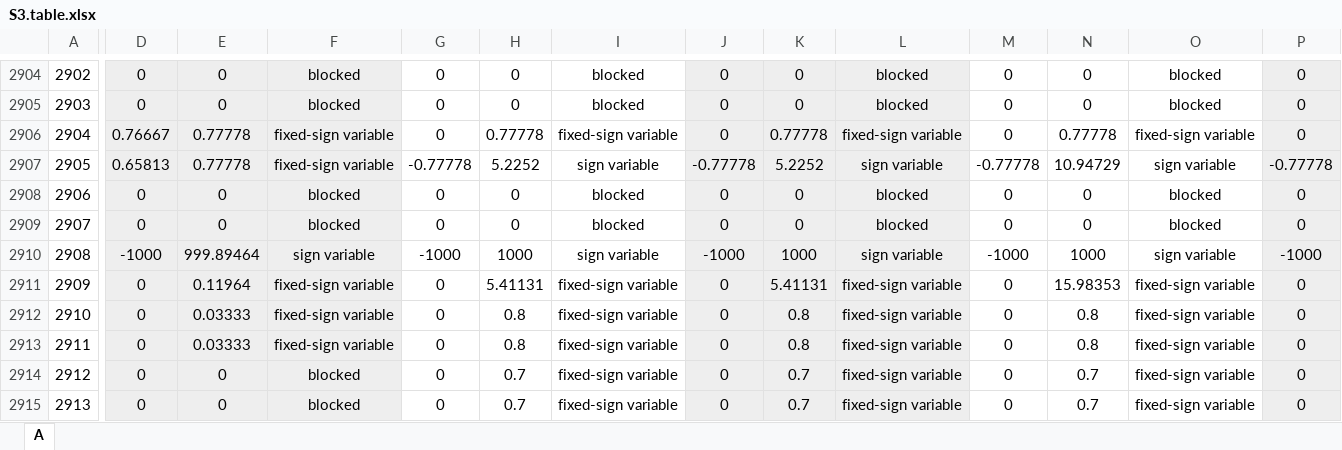
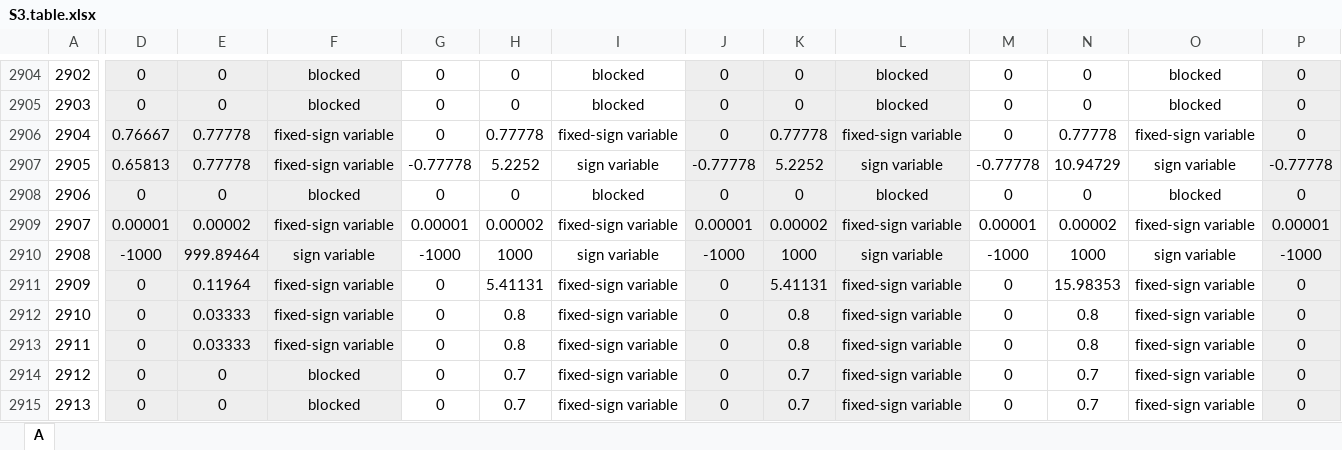
Before and after one commit to seirana/FluTO, an Excel workbook: supplementary/S3.table.xlsx, sheet A, drawn as a sheet; only a part is shown, gaps mark what is left out; values as stored, in another font and other column widths than the file's, no borders; the diff covers the shown part only; the diff names each change by its address in the sheet, - before the commit and + after, or states it on an @@ line.

Commit message:
Add files via upload

```diff
--- a/supplementary/S3.table.xlsx (sheet A)
+++ b/supplementary/S3.table.xlsx (sheet A)
-D2909: 0
+D2909: 0.00001
-E2909: 0
+E2909: 0.00002
-F2909: blocked
+F2909: fixed-sign variable
-G2909: 0
+G2909: 0.00001
-H2909: 0
+H2909: 0.00002
-I2909: blocked
+I2909: fixed-sign variable
-J2909: 0
+J2909: 0.00001
-K2909: 0
+K2909: 0.00002
-L2909: blocked
+L2909: fixed-sign variable
-M2909: 0
+M2909: 0.00001
-N2909: 0
+N2909: 0.00002
-O2909: blocked
+O2909: fixed-sign variable
-P2909: 0
+P2909: 0.00001
```
Also changed, not shown: 26 edited cells elsewhere in this sheet.
